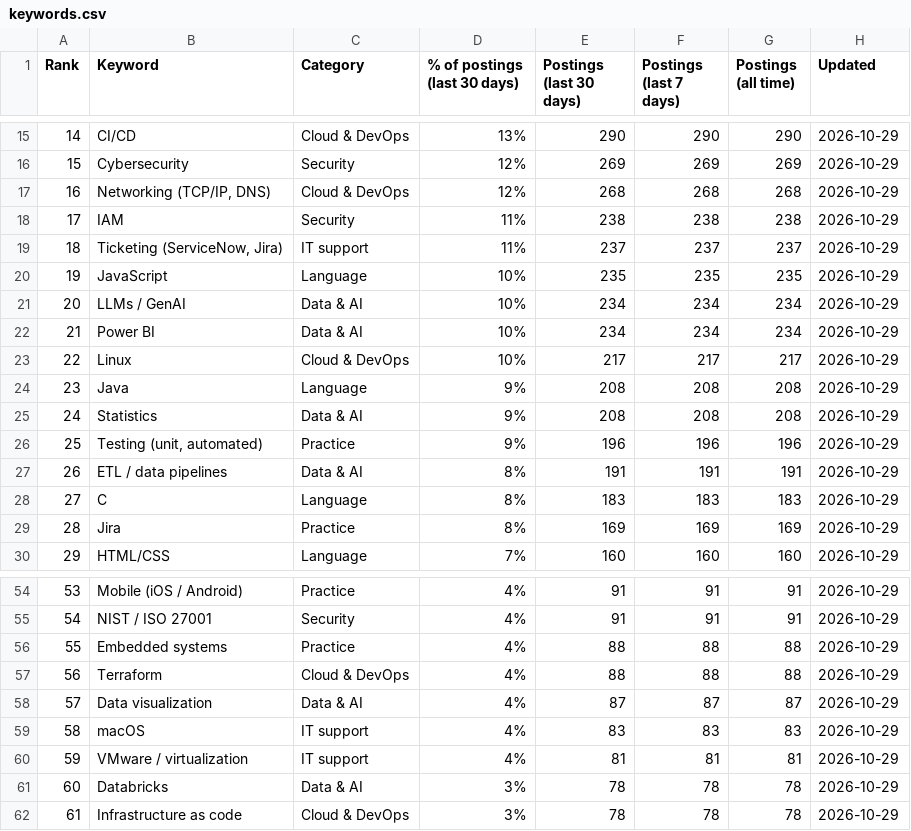
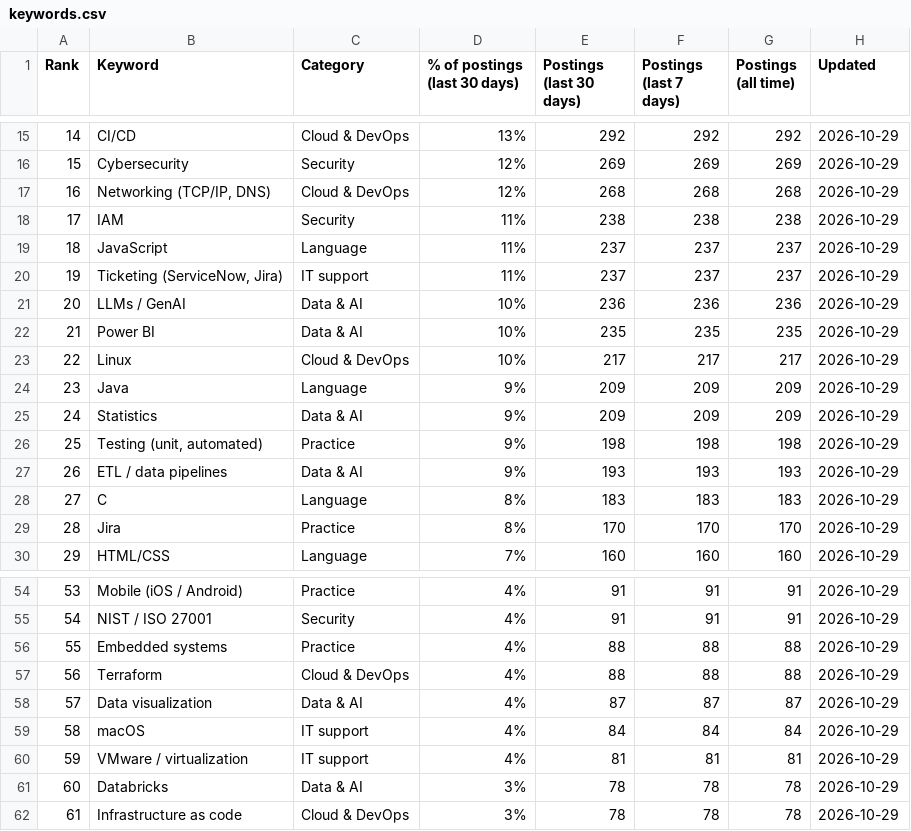
Before and after one commit to sagarh12/canada-jobs-feed, a CSV file: feed/keywords.csv, drawn as a sheet; only a part is shown, gaps mark what is left out; the diff covers the shown part only.

```diff
--- a/feed/keywords.csv
+++ b/feed/keywords.csv
@@ -15,2 +15,2 @@ Rank,Keyword,Category,% of postings (last 30 days),Postings (last 30 days),Posti
-14,CI/CD,Cloud & DevOps,13%,290,290,290,2026-10-29
+14,CI/CD,Cloud & DevOps,13%,292,292,292,2026-10-29
 15,Cybersecurity,Security,12%,269,269,269,2026-10-29
@@ -18,13 +18,13 @@ Rank,Keyword,Category,% of postings (last 30 days),Postings (last 30 days),Posti
 17,IAM,Security,11%,238,238,238,2026-10-29
-18,"Ticketing (ServiceNow, Jira)",IT support,11%,237,237,237,2026-10-29
-19,JavaScript,Language,10%,235,235,235,2026-10-29
-20,LLMs / GenAI,Data & AI,10%,234,234,234,2026-10-29
-21,Power BI,Data & AI,10%,234,234,234,2026-10-29
+18,JavaScript,Language,11%,237,237,237,2026-10-29
+19,"Ticketing (ServiceNow, Jira)",IT support,11%,237,237,237,2026-10-29
+20,LLMs / GenAI,Data & AI,10%,236,236,236,2026-10-29
+21,Power BI,Data & AI,10%,235,235,235,2026-10-29
 22,Linux,Cloud & DevOps,10%,217,217,217,2026-10-29
-23,Java,Language,9%,208,208,208,2026-10-29
-24,Statistics,Data & AI,9%,208,208,208,2026-10-29
-25,"Testing (unit, automated)",Practice,9%,196,196,196,2026-10-29
-26,ETL / data pipelines,Data & AI,8%,191,191,191,2026-10-29
+23,Java,Language,9%,209,209,209,2026-10-29
+24,Statistics,Data & AI,9%,209,209,209,2026-10-29
+25,"Testing (unit, automated)",Practice,9%,198,198,198,2026-10-29
+26,ETL / data pipelines,Data & AI,9%,193,193,193,2026-10-29
 27,C,Language,8%,183,183,183,2026-10-29
-28,Jira,Practice,8%,169,169,169,2026-10-29
+28,Jira,Practice,8%,170,170,170,2026-10-29
 29,HTML/CSS,Language,7%,160,160,160,2026-10-29
@@ -58,3 +58,3 @@ Rank,Keyword,Category,% of postings (last 30 days),Postings (last 30 days),Posti
 57,Data visualization,Data & AI,4%,87,87,87,2026-10-29
-58,macOS,IT support,4%,83,83,83,2026-10-29
+58,macOS,IT support,4%,84,84,84,2026-10-29
 59,VMware / virtualization,IT support,4%,81,81,81,2026-10-29
```
Also changed, not shown: 115 edited cells elsewhere in this file, 3 other files.
